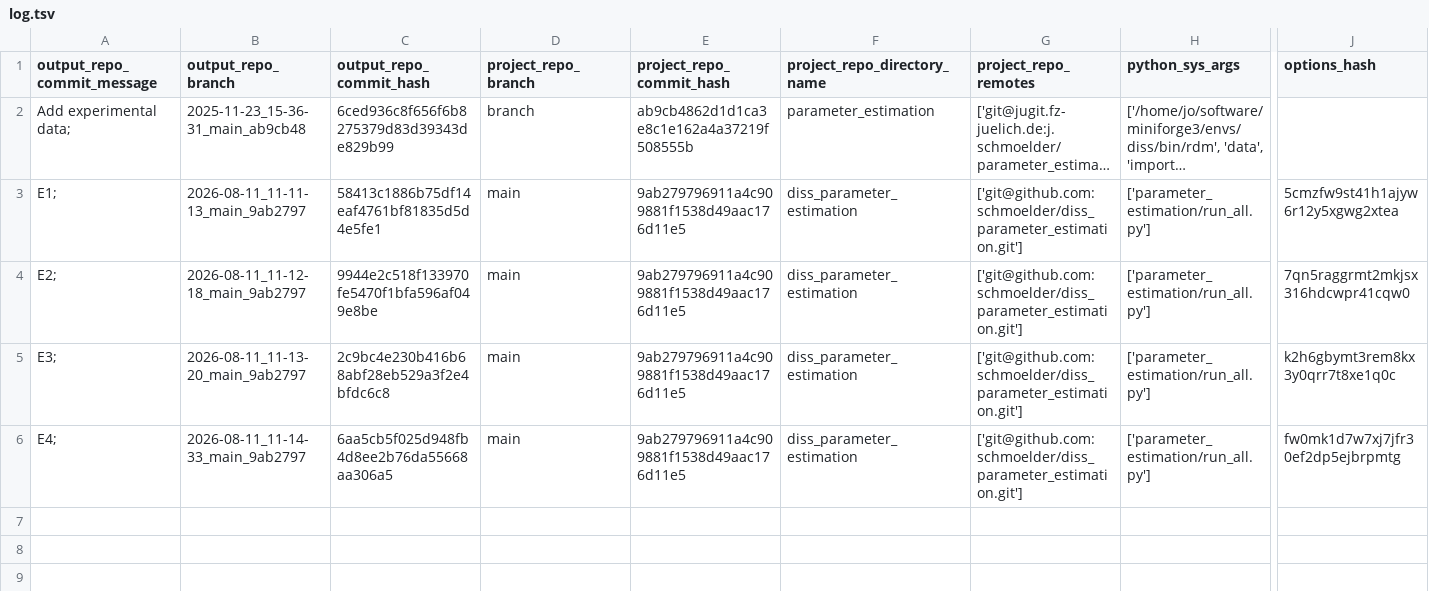
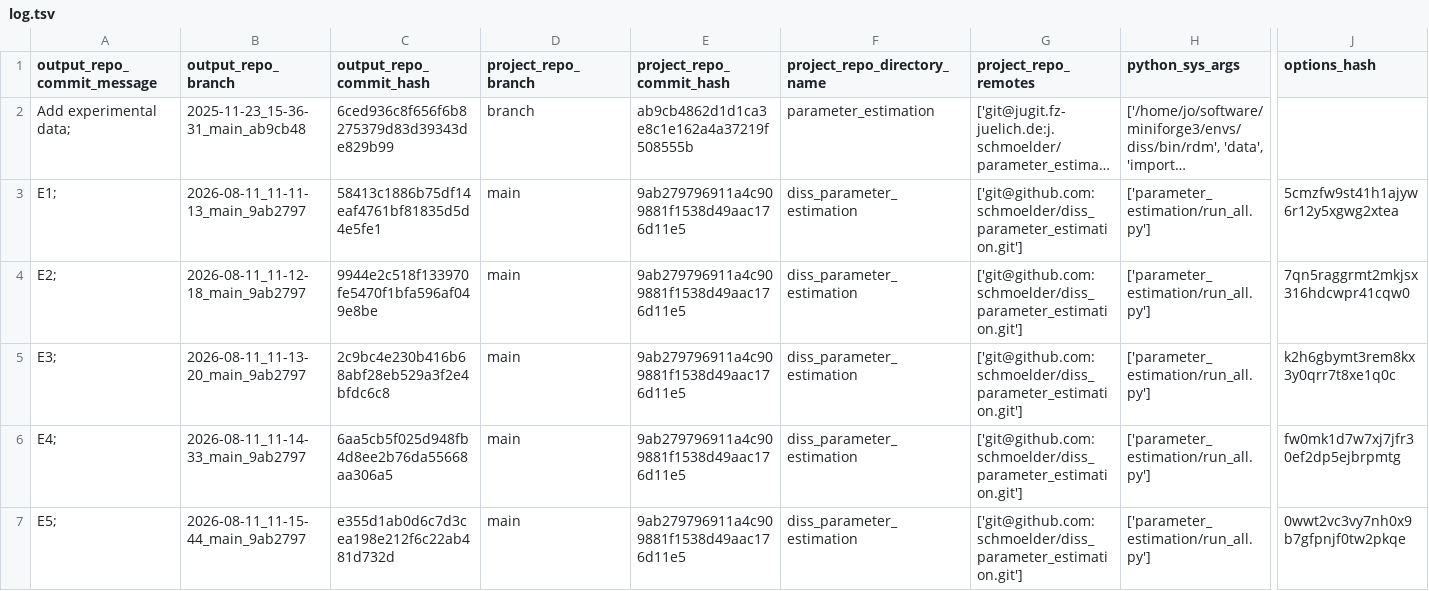
Before and after one commit to schmoelder/diss_parameter_estimation_output, a TSV file: log.tsv, drawn as a sheet; only a part is shown, gaps mark what is left out; long unchanged cells end in …; rows hold the shown columns only; the diff names each change by its address in the sheet, - before the commit and + after, or states it on an @@ line.

Commit message:
log for 'E5; ' of branch '2026-08-11_11-15-44_main_9ab2797'

```diff
--- a/log.tsv
+++ b/log.tsv
+row 7: E5; | 2026-08-11_11-15-44_main_9ab2797 | e355d1ab0d6c7d3cea198e212f6c22ab481d732d | main | 9ab279796911a4c909881f1538d49aac176d11e5 | diss_parameter_estimation | ['git@github.com:schmoelder/diss_parameter_estimation.git'] | ['parameter_estimation/run_all.py'] | 0wwt2vc3vy7nh0x9b7gfpnjf0tw2pkqe
```
Also changed, not shown: 7 other files.
